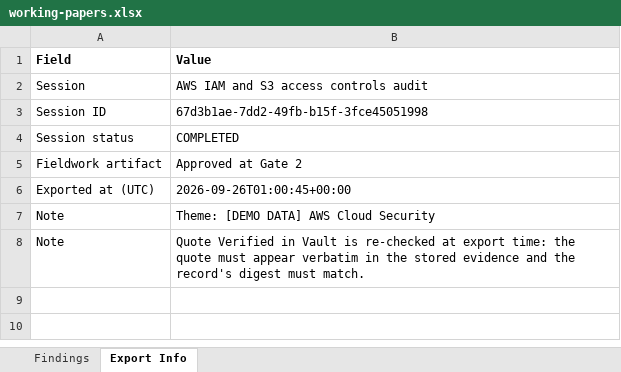
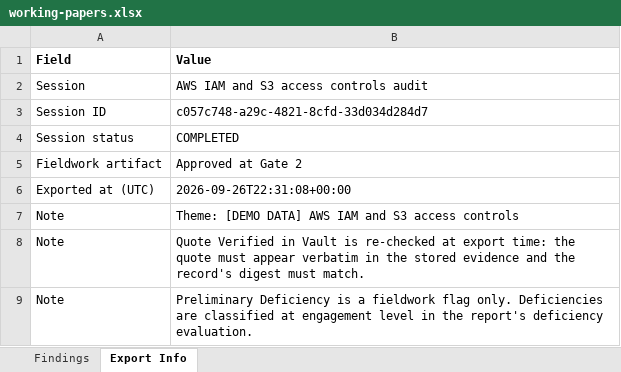
Before and after one commit to tvobrachini/grc-audit-swarm, an Excel workbook: docs/sample-run/working-papers.xlsx, sheet Export Info, drawn as a sheet; values as stored, in another font and other column widths than the file's, no borders; the diff names each change by its address in the sheet, - before the commit and + after, or states it on an @@ line.

```diff
--- a/docs/sample-run/working-papers.xlsx (sheet Export Info)
+++ b/docs/sample-run/working-papers.xlsx (sheet Export Info)
-B3 (Value): 67d3b1ae-7dd2-49fb-b15f-3fce45051998
+B3 (Value): c057c748-a29c-4821-8cfd-33d034d284d7
-B6 (Value): 2026-09-26T01:00:45+00:00
+B6 (Value): 2026-09-26T22:31:08+00:00
-B7 (Value): Theme: [DEMO DATA] AWS Cloud Security
+B7 (Value): Theme: [DEMO DATA] AWS IAM and S3 access controls
+row 9: Note | Preliminary Deficiency is a fieldwork flag only. Deficiencies are classified at engagement level in the report's deficiency evaluation.
```
Also changed, not shown: sheet Findings, docs/sample-run/racm.xlsx, 4 other files.
